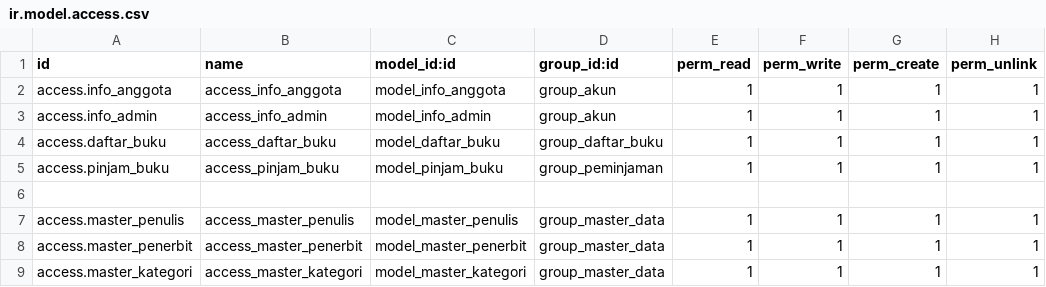
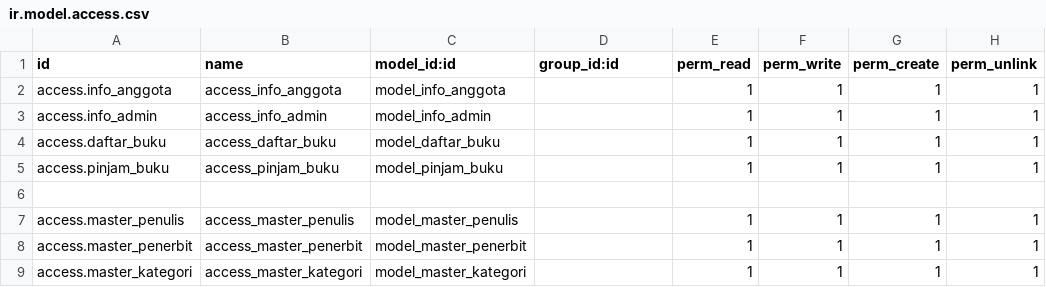
Before and after one commit to tonyandrean/odoo_practice, a CSV file: perpustakaan/security/ir.model.access.csv, drawn as a sheet.

```diff
--- a/perpustakaan/security/ir.model.access.csv
+++ b/perpustakaan/security/ir.model.access.csv
@@ -1,9 +1,9 @@
 id,name,model_id:id,group_id:id,perm_read,perm_write,perm_create,perm_unlink
-access.info_anggota,access_info_anggota,model_info_anggota,group_akun,1,1,1,1
-access.info_admin,access_info_admin,model_info_admin,group_akun,1,1,1,1
-access.daftar_buku,access_daftar_buku,model_daftar_buku,group_daftar_buku,1,1,1,1
-access.pinjam_buku,access_pinjam_buku,model_pinjam_buku,group_peminjaman,1,1,1,1
+access.info_anggota,access_info_anggota,model_info_anggota,,1,1,1,1
+access.info_admin,access_info_admin,model_info_admin,,1,1,1,1
+access.daftar_buku,access_daftar_buku,model_daftar_buku,,1,1,1,1
+access.pinjam_buku,access_pinjam_buku,model_pinjam_buku,,1,1,1,1
 
-access.master_penulis,access_master_penulis,model_master_penulis,group_master_data,1,1,1,1
-access.master_penerbit,access_master_penerbit,model_master_penerbit,group_master_data,1,1,1,1
-access.master_kategori,access_master_kategori,model_master_kategori,group_master_data,1,1,1,1
+access.master_penulis,access_master_penulis,model_master_penulis,,1,1,1,1
+access.master_penerbit,access_master_penerbit,model_master_penerbit,,1,1,1,1
+access.master_kategori,access_master_kategori,model_master_kategori,,1,1,1,1
```
Also changed, not shown: 5 other files.
